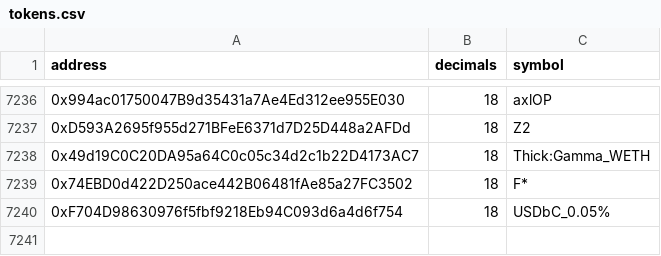
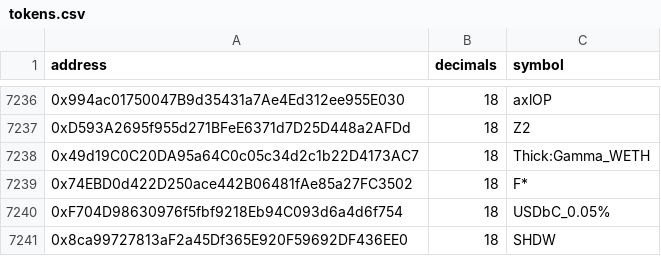
Before and after one commit to Velocimeter/fastlane-bot, a CSV file: fastlane_bot/data/blockchain_data/coinbase_base/tokens.csv, drawn as a sheet; only a part is shown, gaps mark what is left out; the diff names each change by its address in the sheet, - before the commit and + after, or states it on an @@ line.

```diff
--- a/fastlane_bot/data/blockchain_data/coinbase_base/tokens.csv
+++ b/fastlane_bot/data/blockchain_data/coinbase_base/tokens.csv
+row 7241: 0x8ca99727813aF2a45Df365E920F59692DF436EE0 | 18 | SHDW
```
Also changed, not shown: fastlane_bot/data/blockchain_data/coinbase_base/uniswap_v2_event_mappings.csv.
